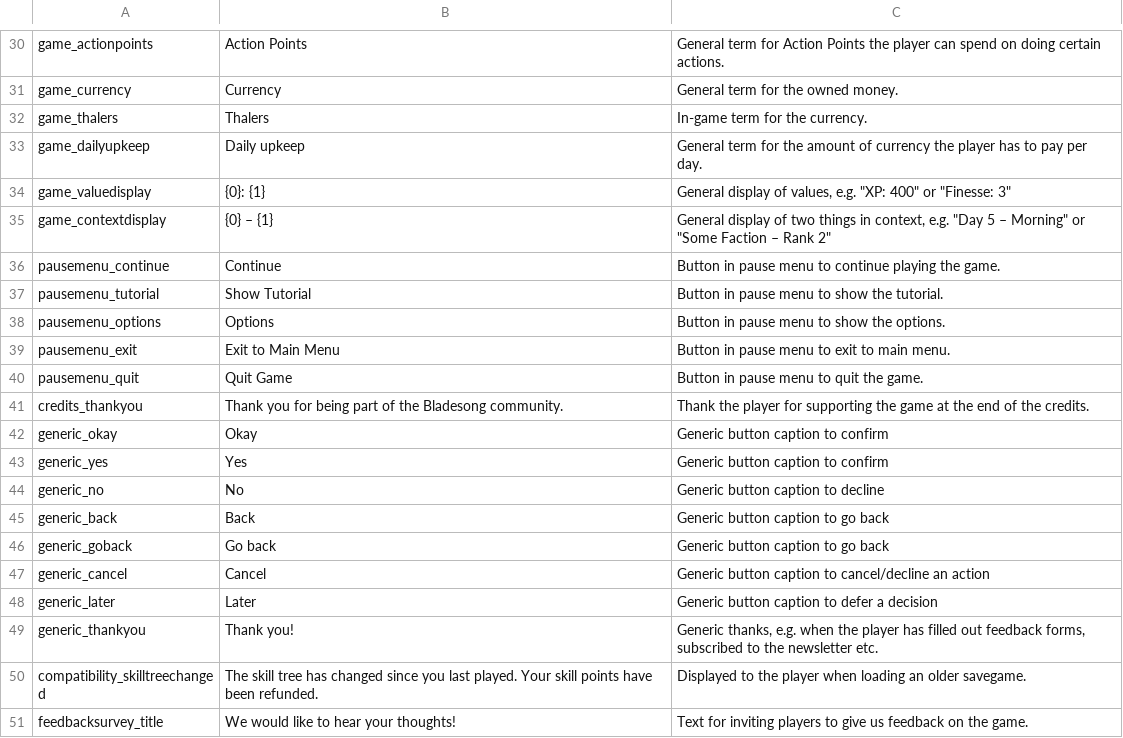
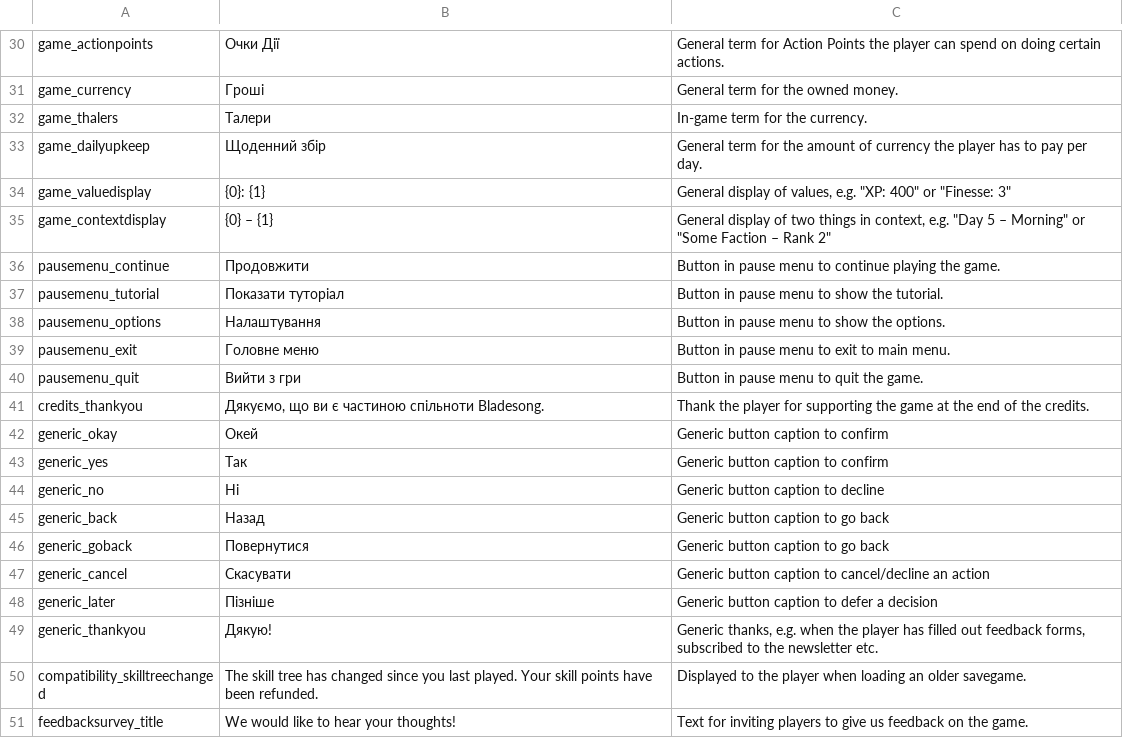
Before and after one commit to 3iM0ViY/Bladesong---UA-Localization, a CSV file: MasterStringTable.csv, drawn as a sheet; only a part is shown, gaps mark what is left out; the diff covers the shown part only.

```diff
--- a/MasterStringTable.csv
+++ b/MasterStringTable.csv
@@ -30,21 +30,21 @@
-"game_actionpoints","Action Points","General term for Action Points the player can spend on doing certain actions."
-"game_currency","Currency","General term for the owned money."
-"game_thalers","Thalers","In-game term for the currency."
-"game_dailyupkeep","Daily upkeep","General term for the amount of currency the player has to pay per day."
+"game_actionpoints","Очки Дії","General term for Action Points the player can spend on doing certain actions."
+"game_currency","Гроші","General term for the owned money."
+"game_thalers","Талери","In-game term for the currency."
+"game_dailyupkeep","Щоденний збір","General term for the amount of currency the player has to pay per day."
 "game_valuedisplay","{0}: {1}","General display of values, e.g. ""XP: 400"" or ""Finesse: 3"""
 "game_contextdisplay","{0} – {1}","General display of two things in context, e.g. ""Day 5 – Morning"" or ""Some Faction – Rank 2"""
-"pausemenu_continue","Continue","Button in pause menu to continue playing the game."
-"pausemenu_tutorial","Show Tutorial","Button in pause menu to show the tutorial."
-"pausemenu_options","Options","Button in pause menu to show the options."
-"pausemenu_exit","Exit to Main Menu","Button in pause menu to exit to main menu."
-"pausemenu_quit","Quit Game","Button in pause menu to quit the game."
-"credits_thankyou","Thank you for being part of the Bladesong community.","Thank the player for supporting the game at the end of the credits."
-"generic_okay","Okay","Generic button caption to confirm"
-"generic_yes","Yes","Generic button caption to confirm"
-"generic_no","No","Generic button caption to decline"
-"generic_back","Back","Generic button caption to go back"
-"generic_goback","Go back","Generic button caption to go back"
-"generic_cancel","Cancel","Generic button caption to cancel/decline an action"
-"generic_later","Later","Generic button caption to defer a decision"
-"generic_thankyou","Thank you!","Generic thanks, e.g. when the player has filled out feedback forms, subscribed to the newsletter etc."
+"pausemenu_continue","Продовжити","Button in pause menu to continue playing the game."
+"pausemenu_tutorial","Показати туторіал","Button in pause menu to show the tutorial."
+"pausemenu_options","Налаштування","Button in pause menu to show the options."
+"pausemenu_exit","Головне меню","Button in pause menu to exit to main menu."
+"pausemenu_quit","Вийти з гри","Button in pause menu to quit the game."
+"credits_thankyou","Дякуємо, що ви є частиною спільноти Bladesong.","Thank the player for supporting the game at the end of the credits."
+"generic_okay","Окей","Generic button caption to confirm"
+"generic_yes","Так","Generic button caption to confirm"
+"generic_no","Ні","Generic button caption to decline"
+"generic_back","Назад","Generic button caption to go back"
+"generic_goback","Повернутися","Generic button caption to go back"
+"generic_cancel","Скасувати","Generic button caption to cancel/decline an action"
+"generic_later","Пізніше","Generic button caption to defer a decision"
+"generic_thankyou","Дякую!","Generic thanks, e.g. when the player has filled out feedback forms, subscribed to the newsletter etc."
 "compatibility_skilltreechanged","The skill tree has changed since you last played. Your skill points have been refunded.","Displayed to the player when loading an older savegame."
```
Also changed, not shown: 28 edited cells elsewhere in this file.
